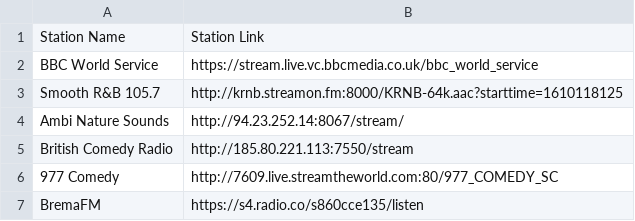
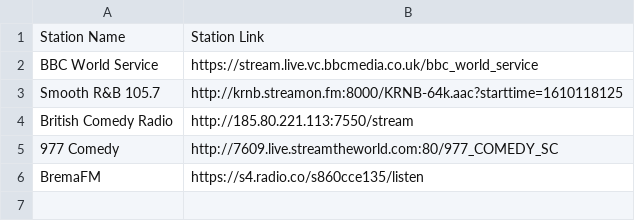
Before and after one commit to mathangwane/StationLinks, a CSV file: stations.csv, drawn as a sheet; the diff names each change by its address in the sheet, - before the commit and + after, or states it on an @@ line.

```diff
--- a/stations.csv
+++ b/stations.csv
-row 4: Ambi Nature Sounds | http://94.23.252.14:8067/stream/
```
